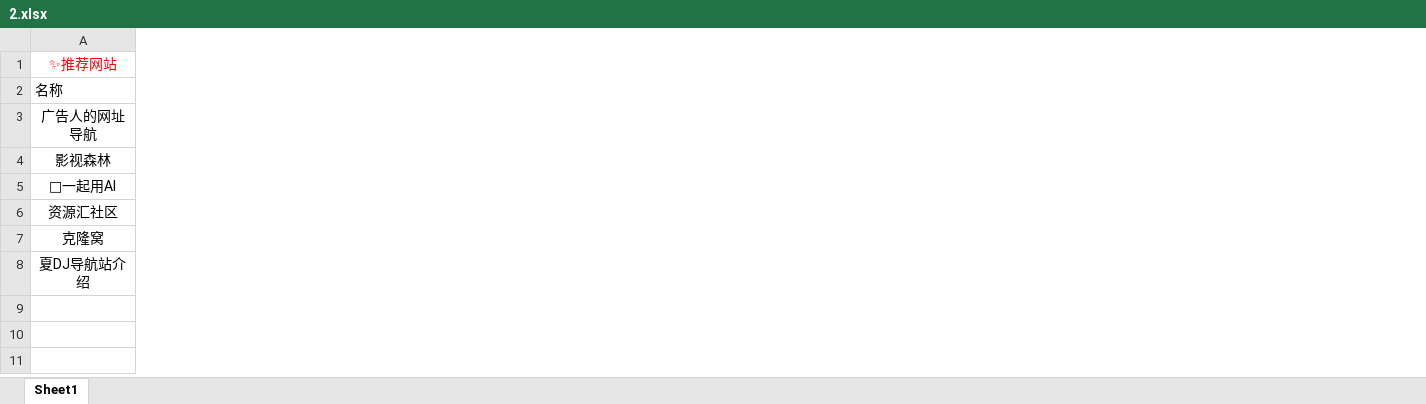
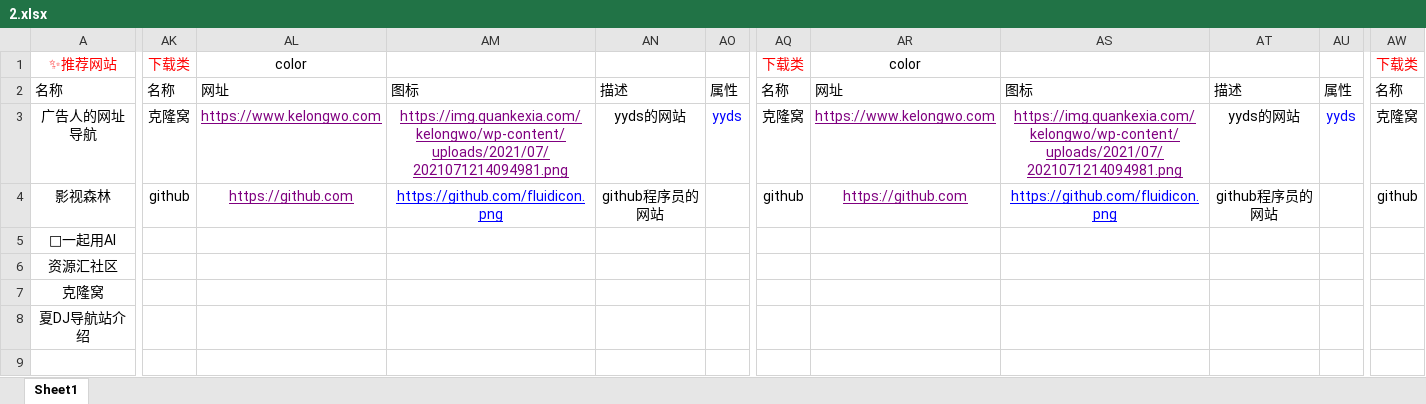
Before and after one commit to xiaolongmr/xiaolongmr.github.io, an Excel workbook: 2.xlsx, sheet Sheet1, drawn as a sheet; only a part is shown, gaps mark what is left out; values as stored, in another font and other column widths than the file's, no borders; the diff covers the shown part only; the diff names each change by its address in the sheet, - before the commit and + after, or states it on an @@ line.

Commit message:
Add files via upload

```diff
--- a/2.xlsx (sheet Sheet1)
+++ b/2.xlsx (sheet Sheet1)
+column AK, rows 1-4: 下载类 | 名称 | 克隆窝 | github
+column AL, rows 1-4: color | 网址 | https://www.kelongwo.com | https://github.com
+column AM, rows 2-4: 图标 | https://img.quankexia.com/kelongwo/wp-content/uploads/2021/07/2021071214094981.png | https://github.com/fluidicon.png
+column AN, rows 2-4: 描述 | yyds的网站 | github程序员的网站
+column AO, rows 2-3: 属性 | yyds
+column AQ, rows 1-4: 下载类 | 名称 | 克隆窝 | github
+column AR, rows 1-4: color | 网址 | https://www.kelongwo.com | https://github.com
+column AS, rows 2-4: 图标 | https://img.quankexia.com/kelongwo/wp-content/uploads/2021/07/2021071214094981.png | https://github.com/fluidicon.png
+column AT, rows 2-4: 描述 | yyds的网站 | github程序员的网站
+column AU, rows 2-3: 属性 | yyds
+column AW, rows 1-4: 下载类 | 名称 | 克隆窝 | github
```
Also changed, not shown: 13 added columns and 8 edited cells elsewhere in this sheet.
